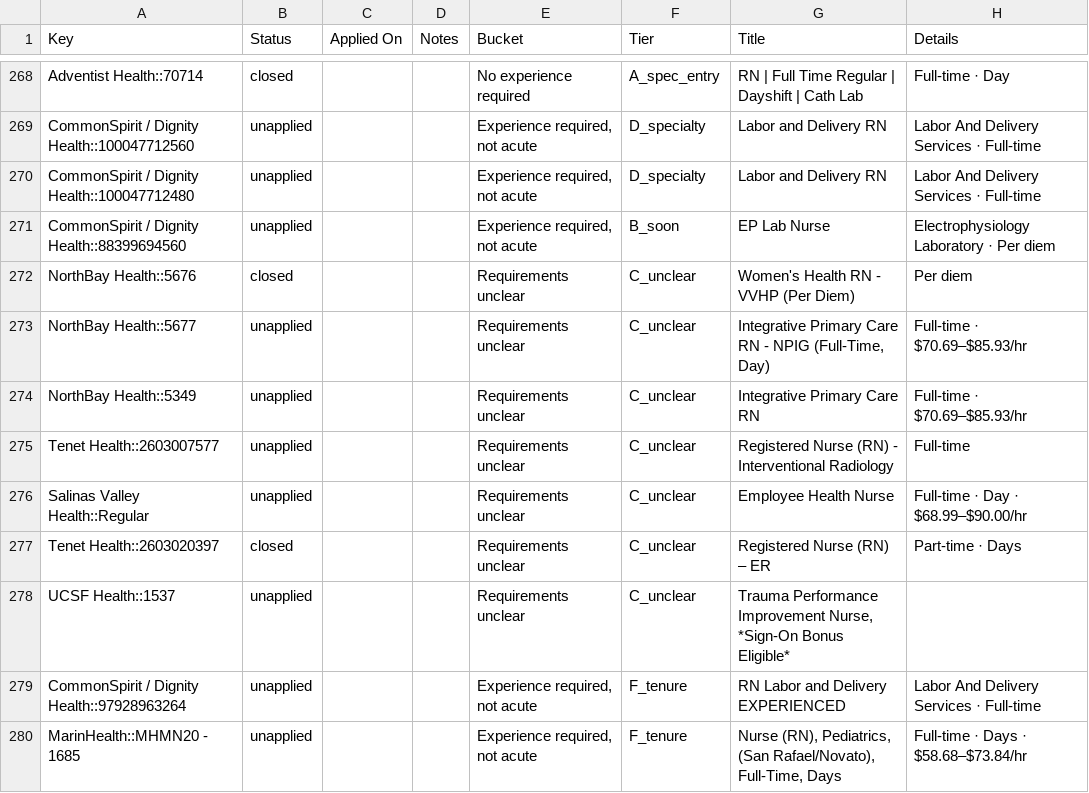
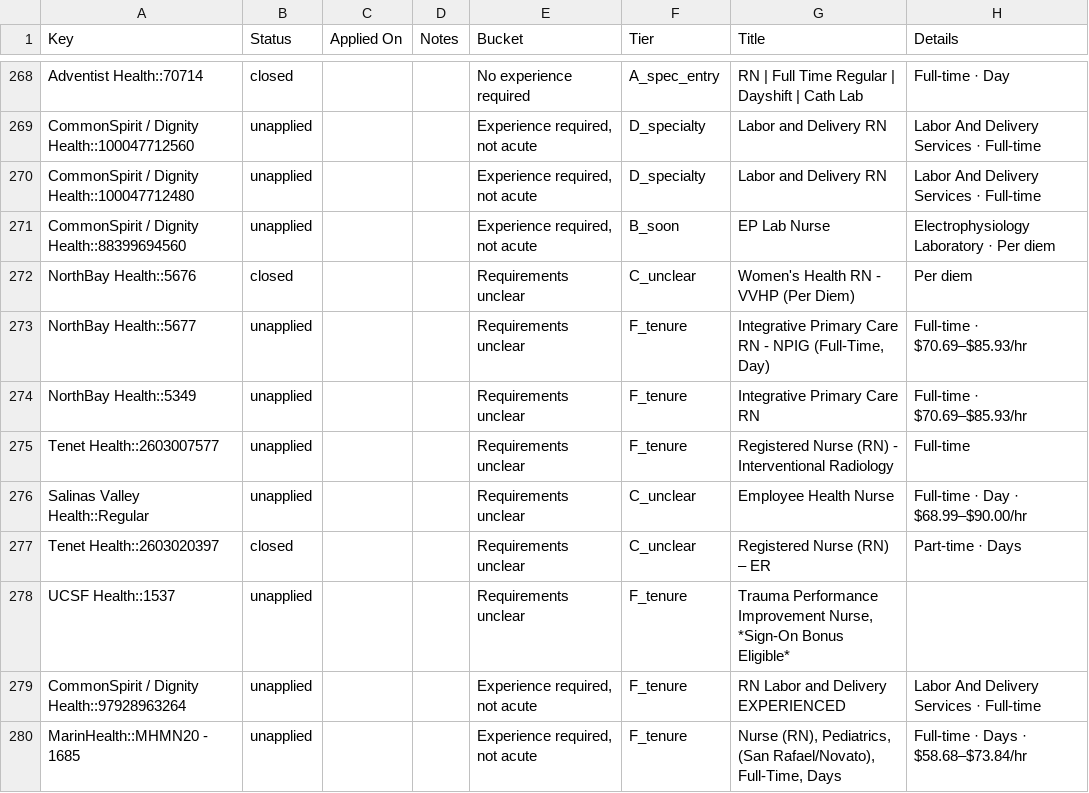
Before and after one commit to jayde89/Nurse-Job-Tracker, a CSV file: applications.csv, drawn as a sheet; only a part is shown, gaps mark what is left out; the diff covers the shown part only; the diff names each change by its address in the sheet, - before the commit and + after, or states it on an @@ line.

Commit message:
Audit every posting against his parameters
A full pass over all 401 open rows, checking each against every rule he
has set: RN only, no APRN or leadership, a stated bar he can clear, a
working apply link, a commute inside his bands, and evidence quoted for
anything called actionable.

Twelve postings were being offered that he cannot have.

The root cause was ordering inside tier_for. The skilled-nursing
demotion ran BEFORE the requirement sentence was read, so an SNF posting
was filed as a reachable bridge job without anyone checking what it
asked for. Four PACS Group postings demanding "minimum 2 years of
nursing experience" sat in the actionable list; he has months. Ranking
must never answer the eligibility question, so the stated-bar check now
runs first. Eight more surfaced once it did.

Three things that look like experience bars and are not, found while
confirming the fix did not overcorrect:

  - "Must be at least 18 years of age" parsed as 216 months of nursing
    experience and buried a real job.
  - A section heading is not a requirement sentence. "Experience
    Required:" followed by "2 years preferred" was read as a hard bar.
  - "Minimum 2 years experience preferred" is a preferred floor, but
    "minimum 2 years, preferably in a SNF" requires the years and merely
    prefers where they were earned. Only a preference attached to the
    experience itself softens the minimum.

Separately: "Senior Nurse Anesthestist, PD" passed the APRN filter
because the employer misspelled "anesthetist" and the pattern required
the correct spelling. A CRNA is a master's-level role he explicitly
asked never to see. The pattern no longer trusts employers to spell
their own job titles.

The two rejection reasons are also kept apart now -- "wants multiple
years" and "wants acute experience" are different doors, and the page
already names them separately.

99 actionable, down from 111. Every one of the twelve removed was
verified against its own posting text. 505 tests, up from 486.

```diff
--- a/applications.csv
+++ b/applications.csv
-F273:F275 (Tier): C_unclear
+F273:F275 (Tier): F_tenure
-F278 (Tier): C_unclear
+F278 (Tier): F_tenure
```
Also changed, not shown: 1 removed row and 19 edited cells elsewhere in this file, 4 other files.
